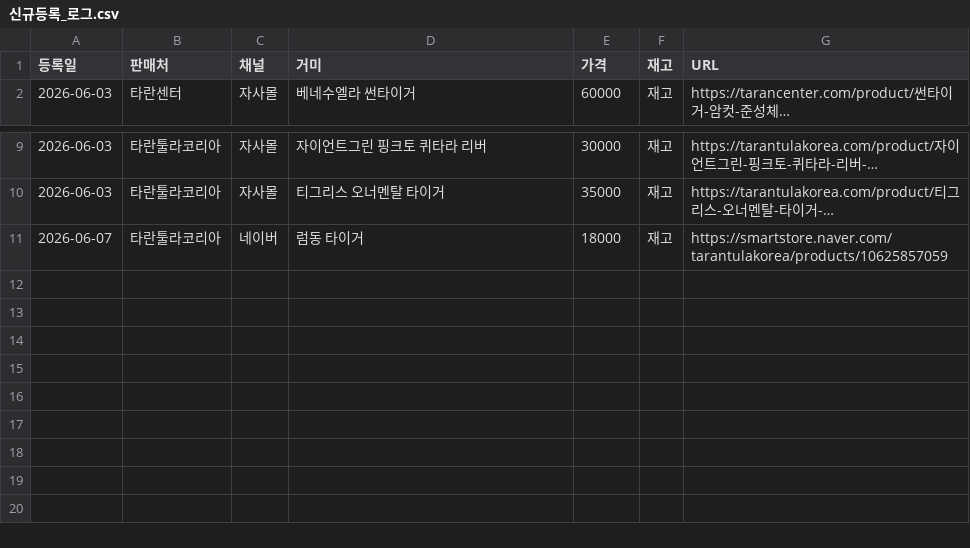
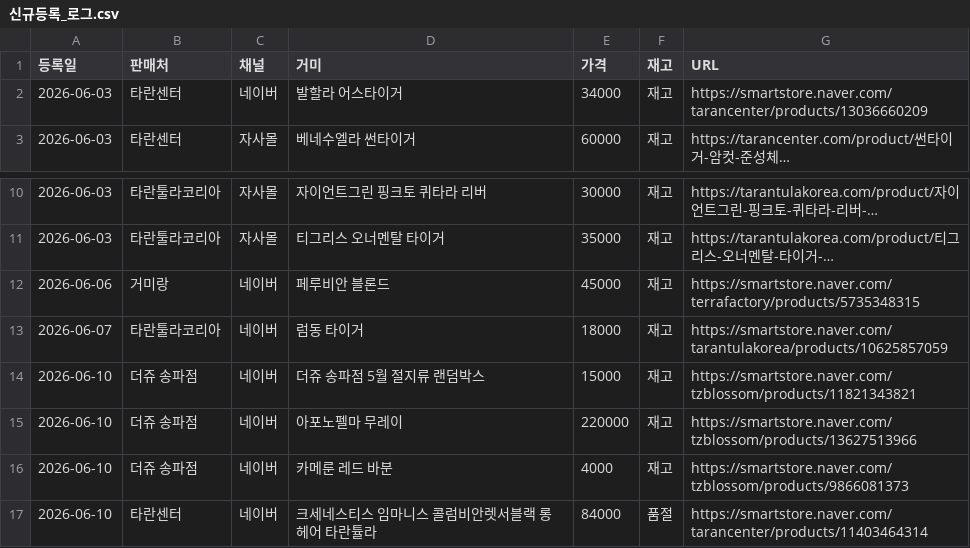
Before and after one commit to janghongku/tarantula-prices, a CSV file: outputs/신규등록_로그.csv, drawn as a sheet; only a part is shown, gaps mark what is left out; long unchanged cells end in …; the diff names each change by its address in the sheet, - before the commit and + after, or states it on an @@ line.

```diff
--- a/outputs/신규등록_로그.csv
+++ b/outputs/신규등록_로그.csv
+row 2: 2026-06-03 | 타란센터 | 네이버 | 발할라 어스타이거 | 34000 | 재고 | https://smartstore.naver.com/tarancenter/products/13036660209
+row 12: 2026-06-06 | 거미랑 | 네이버 | 페루비안 블론드 | 45000 | 재고 | https://smartstore.naver.com/terrafactory/products/5735348315
+row 14: 2026-06-10 | 더쥬 송파점 | 네이버 | 더쥬 송파점 5월 절지류 랜덤박스 | 15000 | 재고 | https://smartstore.naver.com/tzblossom/products/11821343821
+row 15: 2026-06-10 | 더쥬 송파점 | 네이버 | 아포노펠마 무레이 | 220000 | 재고 | https://smartstore.naver.com/tzblossom/products/13627513966
+row 16: 2026-06-10 | 더쥬 송파점 | 네이버 | 카메룬 레드 바분 | 4000 | 재고 | https://smartstore.naver.com/tzblossom/products/9866081373
+row 17: 2026-06-10 | 타란센터 | 네이버 | 크세네스티스 임마니스 콜럼비안렛서블랙 롱헤어 타란튤라 | 84000 | 품절 | https://smartstore.naver.com/tarancenter/products/11403464314
```
Also changed, not shown: outputs/가격변동_로그.csv, outputs/종별_가격현황.csv, 4 other files.
